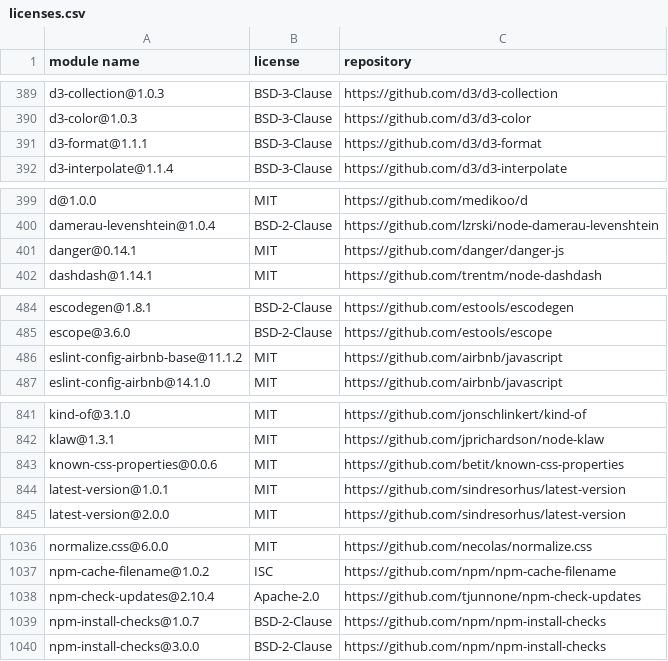
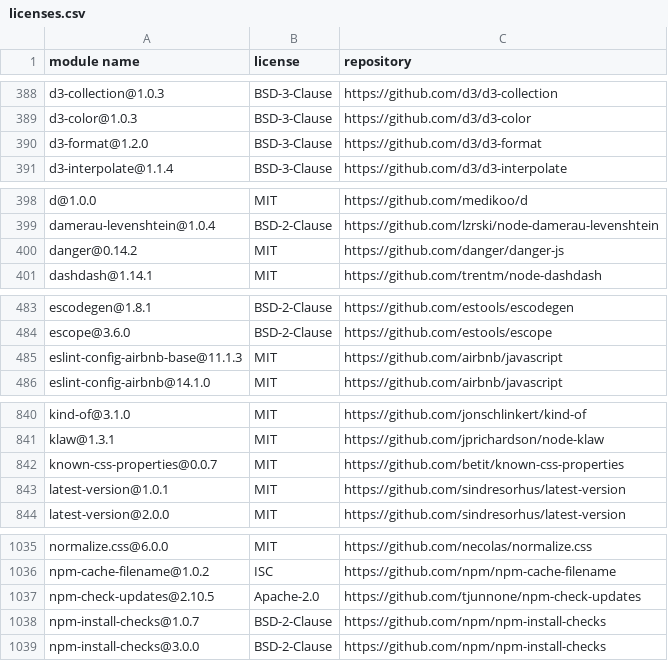
Before and after one commit to MCS-Lite/mcs-lite, a CSV file: docs/licenses.csv, drawn as a sheet; only a part is shown, gaps mark what is left out; the diff covers the shown part only.

```diff
--- a/docs/licenses.csv
+++ b/docs/licenses.csv
@@ -390,3 +389,3 @@
 "d3-color@1.0.3","BSD-3-Clause","https://github.com/d3/d3-color"
-"d3-format@1.1.1","BSD-3-Clause","https://github.com/d3/d3-format"
+"d3-format@1.2.0","BSD-3-Clause","https://github.com/d3/d3-format"
 "d3-interpolate@1.1.4","BSD-3-Clause","https://github.com/d3/d3-interpolate"
@@ -400,3 +399,3 @@
 "damerau-levenshtein@1.0.4","BSD-2-Clause","https://github.com/lzrski/node-damerau-levenshtein"
-"danger@0.14.1","MIT","https://github.com/danger/danger-js"
+"danger@0.14.2","MIT","https://github.com/danger/danger-js"
 "dashdash@1.14.1","MIT","https://github.com/trentm/node-dashdash"
@@ -485,3 +484,3 @@
 "escope@3.6.0","BSD-2-Clause","https://github.com/estools/escope"
-"eslint-config-airbnb-base@11.1.2","MIT","https://github.com/airbnb/javascript"
+"eslint-config-airbnb-base@11.1.3","MIT","https://github.com/airbnb/javascript"
 "eslint-config-airbnb@14.1.0","MIT","https://github.com/airbnb/javascript"
@@ -842,3 +841,3 @@
 "klaw@1.3.1","MIT","https://github.com/jprichardson/node-klaw"
-"known-css-properties@0.0.6","MIT","https://github.com/betit/known-css-properties"
+"known-css-properties@0.0.7","MIT","https://github.com/betit/known-css-properties"
 "latest-version@1.0.1","MIT","https://github.com/sindresorhus/latest-version"
@@ -1037,3 +1036,3 @@
 "npm-cache-filename@1.0.2","ISC","https://github.com/npm/npm-cache-filename"
-"npm-check-updates@2.10.4","Apache-2.0","https://github.com/tjunnone/npm-check-updates"
+"npm-check-updates@2.10.5","Apache-2.0","https://github.com/tjunnone/npm-check-updates"
 "npm-install-checks@1.0.7","BSD-2-Clause","https://github.com/npm/npm-install-checks"
```
Also changed, not shown: 1 removed row and 22 edited cells elsewhere in this file, 5 other files.
